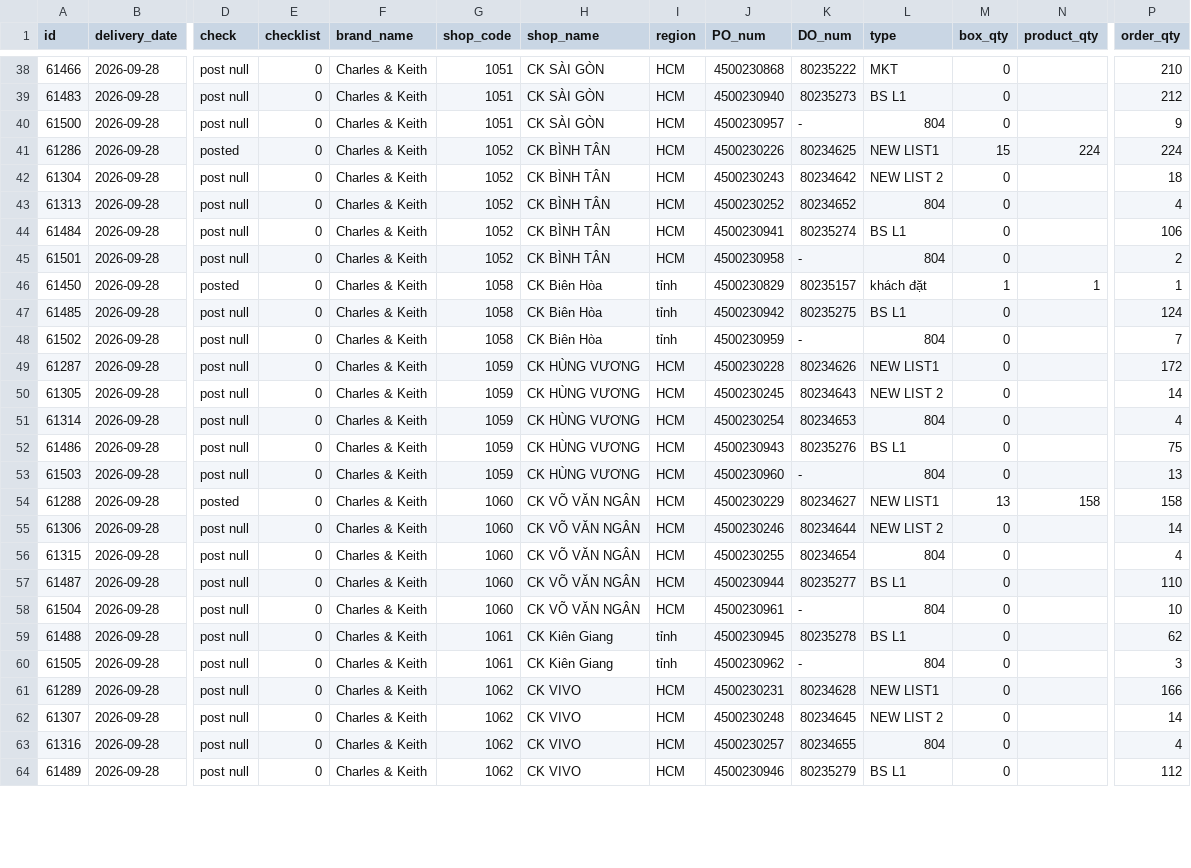
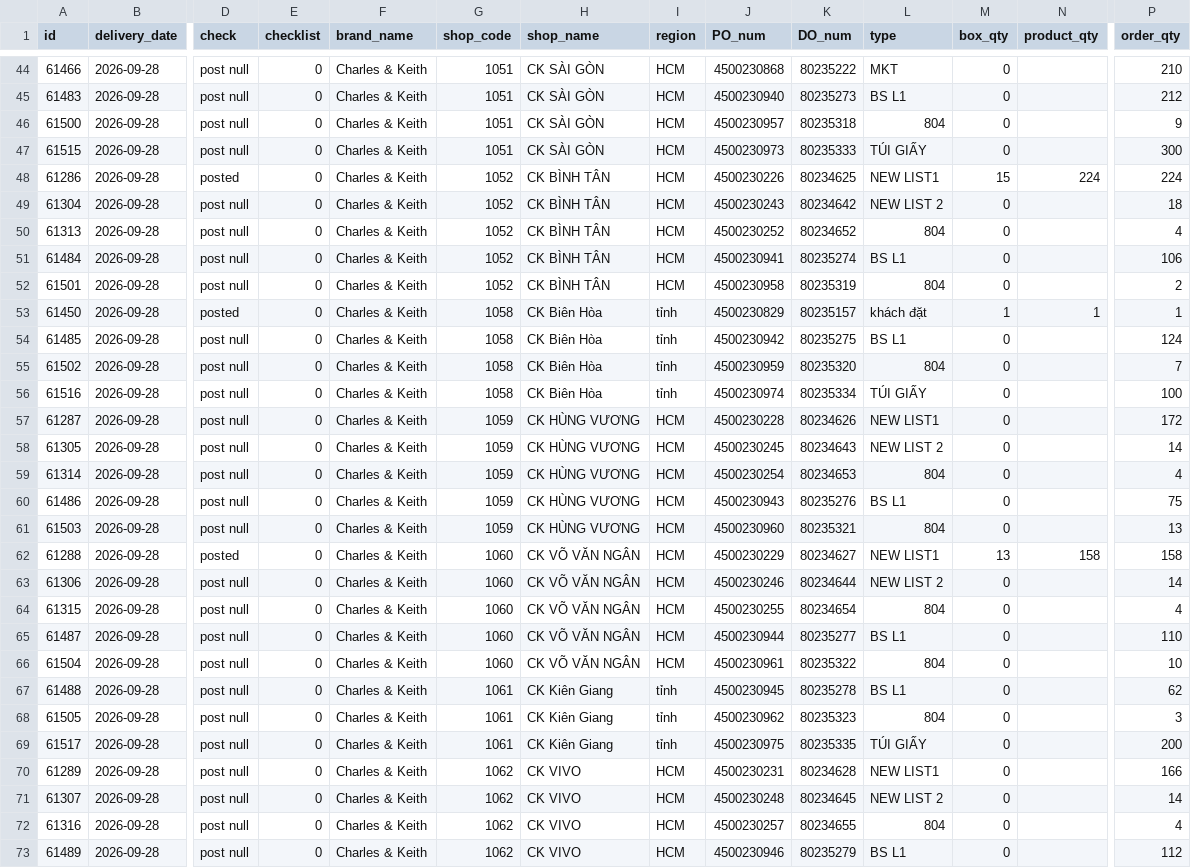
Before and after one commit to thuanmaison113-boop/report, a CSV file: outbound.csv, drawn as a sheet; only a part is shown, gaps mark what is left out; addresses are those after the commit; rows hold the shown columns only; the diff covers the shown part only; the diff names each change by its address in the sheet, - before the commit and + after, or states it on an @@ line.

Commit message:
Update data 2026-09-28 11:10

```diff
--- a/outbound.csv
+++ b/outbound.csv
-K46 (DO_num): -
+K46 (DO_num): 80235318
+row 47: 61515 | 2026-09-28 | post null | 0 | Charles & Keith | 1051 | CK SÀI GÒN | HCM | 4500230973 | 80235333 | TÚI GIẤY | 0 |  | 300
-K52 (DO_num): -
+K52 (DO_num): 80235319
-K55 (DO_num): -
+K55 (DO_num): 80235320
+row 56: 61516 | 2026-09-28 | post null | 0 | Charles & Keith | 1058 | CK Biên Hòa | tỉnh | 4500230974 | 80235334 | TÚI GIẤY | 0 |  | 100
-K61 (DO_num): -
+K61 (DO_num): 80235321
-K66 (DO_num): -
+K66 (DO_num): 80235322
-K68 (DO_num): -
+K68 (DO_num): 80235323
+row 69: 61517 | 2026-09-28 | post null | 0 | Charles & Keith | 1061 | CK Kiên Giang | tỉnh | 4500230975 | 80235335 | TÚI GIẤY | 0 |  | 200
```
Also changed, not shown: 7 added rows and 11 edited cells elsewhere in this file, inbound.csv.
